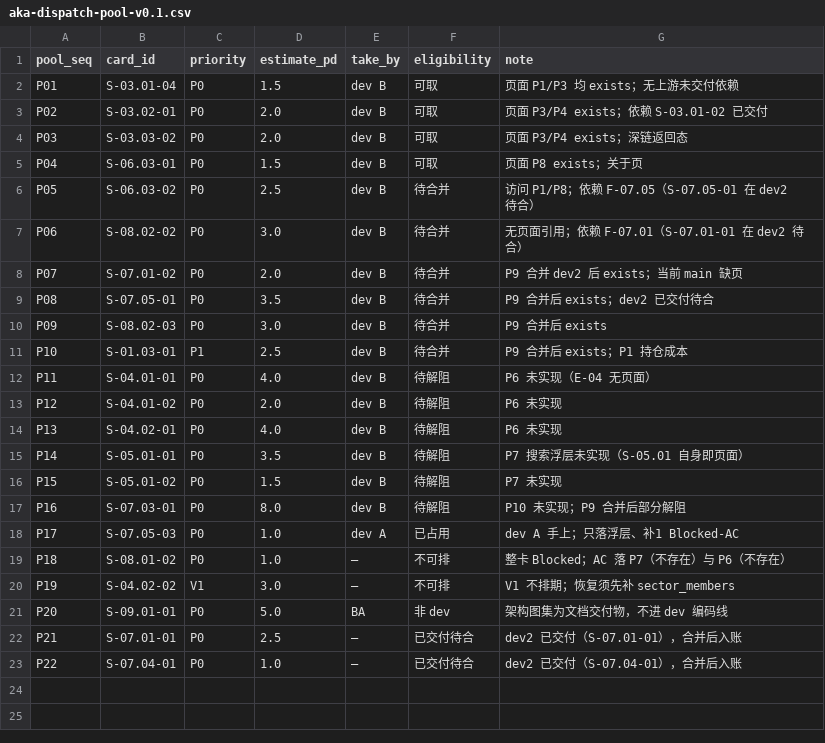
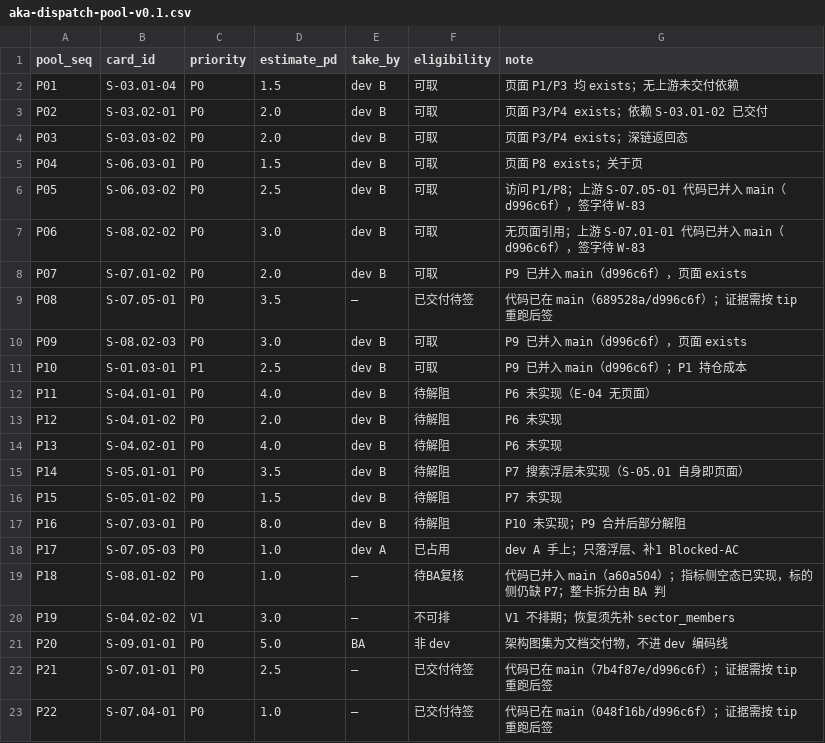
Before and after one commit to man-want-fly/aka, a CSV file: docs/qa/aka-dispatch-pool-v0.1.csv, drawn as a sheet.

```diff
--- a/docs/qa/aka-dispatch-pool-v0.1.csv
+++ b/docs/qa/aka-dispatch-pool-v0.1.csv
@@ -5,8 +5,8 @@ P03,S-03.03-02,P0,2.0,dev B,可取,页面 P3/P4 exists；深链返回态
 P04,S-06.03-01,P0,1.5,dev B,可取,页面 P8 exists；关于页
-P05,S-06.03-02,P0,2.5,dev B,待合并,访问 P1/P8；依赖 F-07.05（S-07.05-01 在 dev2 待合）
-P06,S-08.02-02,P0,3.0,dev B,待合并,无页面引用；依赖 F-07.01（S-07.01-01 在 dev2 待合）
-P07,S-07.01-02,P0,2.0,dev B,待合并,P9 合并 dev2 后 exists；当前 main 缺页
-P08,S-07.05-01,P0,3.5,dev B,待合并,P9 合并后 exists；dev2 已交付待合
-P09,S-08.02-03,P0,3.0,dev B,待合并,P9 合并后 exists
-P10,S-01.03-01,P1,2.5,dev B,待合并,P9 合并后 exists；P1 持仓成本
+P05,S-06.03-02,P0,2.5,dev B,可取,访问 P1/P8；上游 S-07.05-01 代码已并入 main（d996c6f），签字待 W-83
+P06,S-08.02-02,P0,3.0,dev B,可取,无页面引用；上游 S-07.01-01 代码已并入 main（d996c6f），签字待 W-83
+P07,S-07.01-02,P0,2.0,dev B,可取,P9 已并入 main（d996c6f），页面 exists
+P08,S-07.05-01,P0,3.5,—,已交付待签,代码已在 main（689528a/d996c6f）；证据需按 tip 重跑后签
+P09,S-08.02-03,P0,3.0,dev B,可取,P9 已并入 main（d996c6f），页面 exists
+P10,S-01.03-01,P1,2.5,dev B,可取,P9 已并入 main（d996c6f）；P1 持仓成本
 P11,S-04.01-01,P0,4.0,dev B,待解阻,P6 未实现（E-04 无页面）
@@ -18,6 +18,6 @@ P16,S-07.03-01,P0,8.0,dev B,待解阻,P10 未实现；P9 合并后部分解阻
 P17,S-07.05-03,P0,1.0,dev A,已占用,dev A 手上；只落浮层、补1 Blocked-AC
-P18,S-08.01-02,P0,1.0,—,不可排,整卡 Blocked；AC 落 P7（不存在）与 P6（不存在）
+P18,S-08.01-02,P0,1.0,—,待BA复核,代码已并入 main（a60a504）；指标侧空态已实现，标的侧仍缺 P7；整卡拆分由 BA 判
 P19,S-04.02-02,V1,3.0,—,不可排,V1 不排期；恢复须先补 sector_members
 P20,S-09.01-01,P0,5.0,BA,非 dev,架构图集为文档交付物，不进 dev 编码线
-P21,S-07.01-01,P0,2.5,—,已交付待合,dev2 已交付（S-07.01-01），合并后入账
-P22,S-07.04-01,P0,1.0,—,已交付待合,dev2 已交付（S-07.04-01），合并后入账
+P21,S-07.01-01,P0,2.5,—,已交付待签,代码已在 main（7b4f87e/d996c6f）；证据需按 tip 重跑后签
+P22,S-07.04-01,P0,1.0,—,已交付待签,代码已在 main（048f16b/d996c6f）；证据需按 tip 重跑后签
```
Also changed, not shown: docs/qa/aka-card-gate-log-v0.1.csv, docs/qa/aka-page-registry-v0.1.csv, 3 other files.
